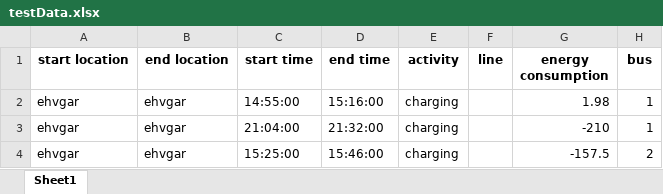
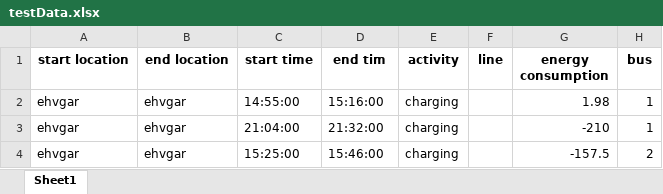
Before and after one commit to MuninVlad/Project5, an Excel workbook: testData.xlsx, sheet Sheet1, drawn as a sheet; only a part is shown; values as stored, in another font and other column widths than the file's, no borders; the diff names each change by its address in the sheet, - before the commit and + after, or states it on an @@ line.

```diff
--- a/testData.xlsx (sheet Sheet1)
+++ b/testData.xlsx (sheet Sheet1)
-D1: end time
+D1: end tim
```
Also changed, not shown: 4 other files.
